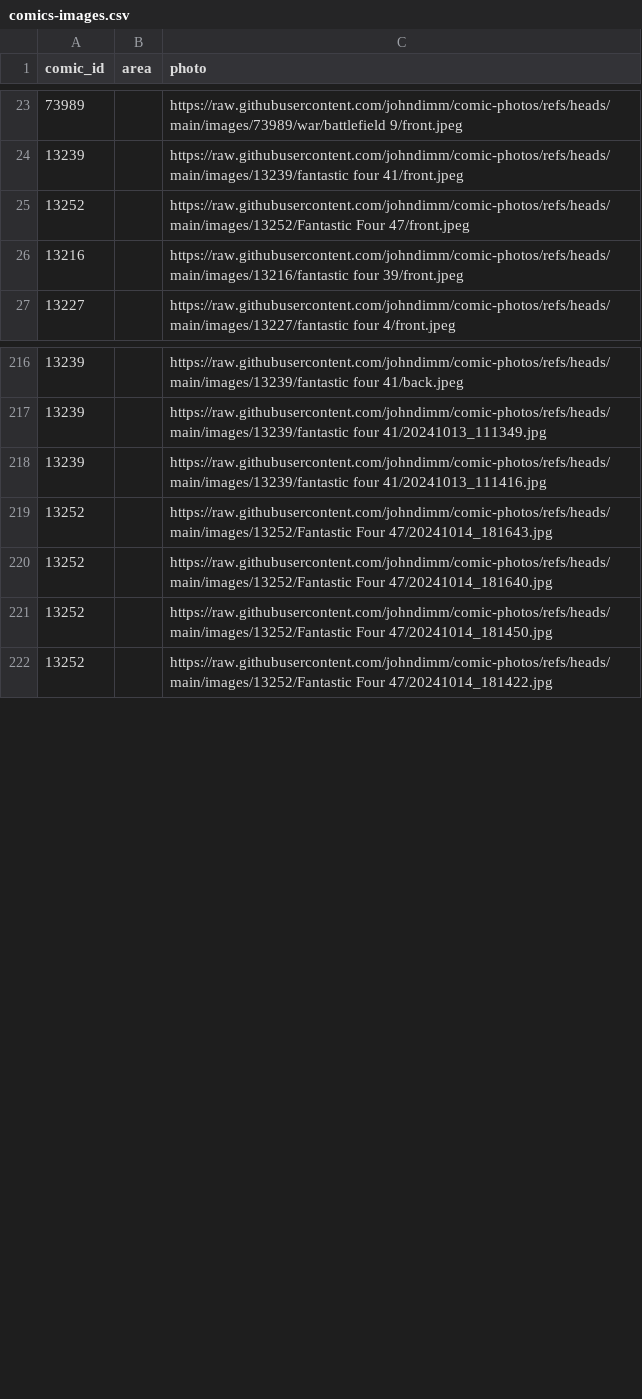
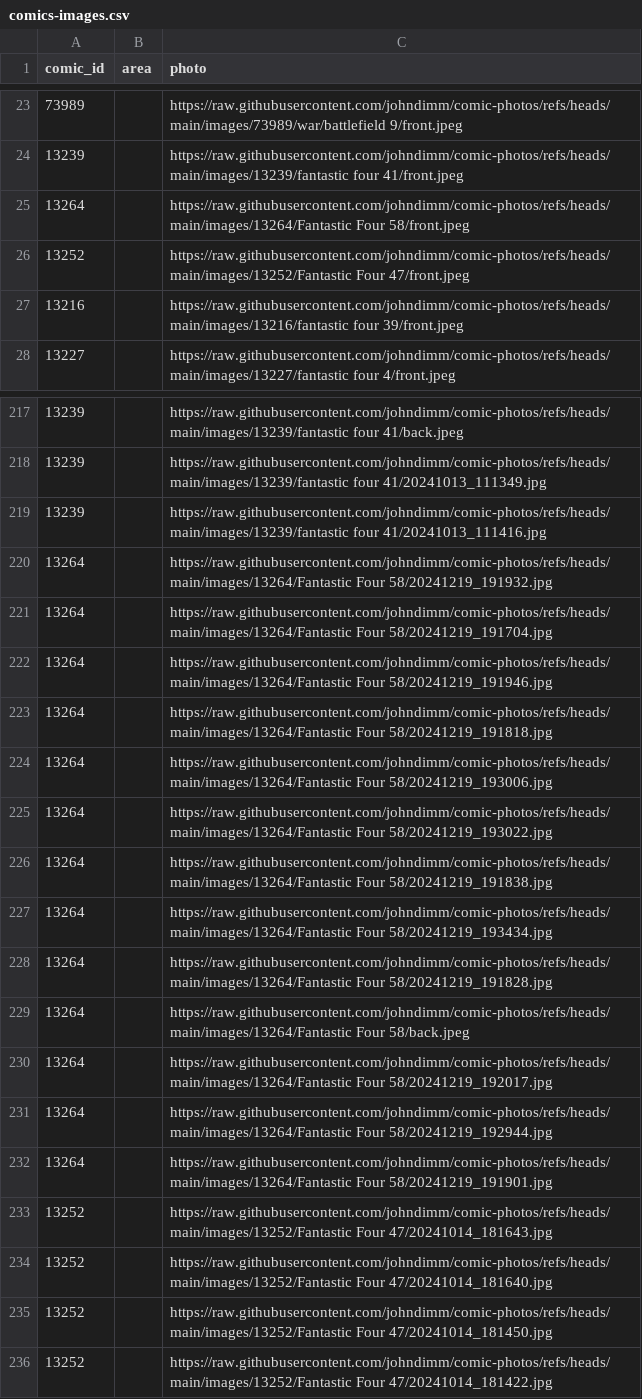
Before and after one commit to johndimm/comic-photos, a CSV file: comics-images.csv, drawn as a sheet; only a part is shown, gaps mark what is left out; the diff names each change by its address in the sheet, - before the commit and + after, or states it on an @@ line.

Commit message:
more comics

```diff
--- a/comics-images.csv
+++ b/comics-images.csv
+row 25: 13264 |  | https://raw.githubusercontent.com/johndimm/comic-photos/refs/heads/main/images/13264/Fantastic Four 58/front.jpeg
+row 220: 13264 |  | https://raw.githubusercontent.com/johndimm/comic-photos/refs/heads/main/images/13264/Fantastic Four 58/20241219_191932.jpg
+row 221: 13264 |  | https://raw.githubusercontent.com/johndimm/comic-photos/refs/heads/main/images/13264/Fantastic Four 58/20241219_191704.jpg
+row 222: 13264 |  | https://raw.githubusercontent.com/johndimm/comic-photos/refs/heads/main/images/13264/Fantastic Four 58/20241219_191946.jpg
+row 223: 13264 |  | https://raw.githubusercontent.com/johndimm/comic-photos/refs/heads/main/images/13264/Fantastic Four 58/20241219_191818.jpg
+row 224: 13264 |  | https://raw.githubusercontent.com/johndimm/comic-photos/refs/heads/main/images/13264/Fantastic Four 58/20241219_193006.jpg
+row 225: 13264 |  | https://raw.githubusercontent.com/johndimm/comic-photos/refs/heads/main/images/13264/Fantastic Four 58/20241219_193022.jpg
+row 226: 13264 |  | https://raw.githubusercontent.com/johndimm/comic-photos/refs/heads/main/images/13264/Fantastic Four 58/20241219_191838.jpg
+row 227: 13264 |  | https://raw.githubusercontent.com/johndimm/comic-photos/refs/heads/main/images/13264/Fantastic Four 58/20241219_193434.jpg
+row 228: 13264 |  | https://raw.githubusercontent.com/johndimm/comic-photos/refs/heads/main/images/13264/Fantastic Four 58/20241219_191828.jpg
+row 229: 13264 |  | https://raw.githubusercontent.com/johndimm/comic-photos/refs/heads/main/images/13264/Fantastic Four 58/back.jpeg
+row 230: 13264 |  | https://raw.githubusercontent.com/johndimm/comic-photos/refs/heads/main/images/13264/Fantastic Four 58/20241219_192017.jpg
+row 231: 13264 |  | https://raw.githubusercontent.com/johndimm/comic-photos/refs/heads/main/images/13264/Fantastic Four 58/20241219_192944.jpg
+row 232: 13264 |  | https://raw.githubusercontent.com/johndimm/comic-photos/refs/heads/main/images/13264/Fantastic Four 58/20241219_191901.jpg
```
Also changed, not shown: comics.csv, 14 other files.
